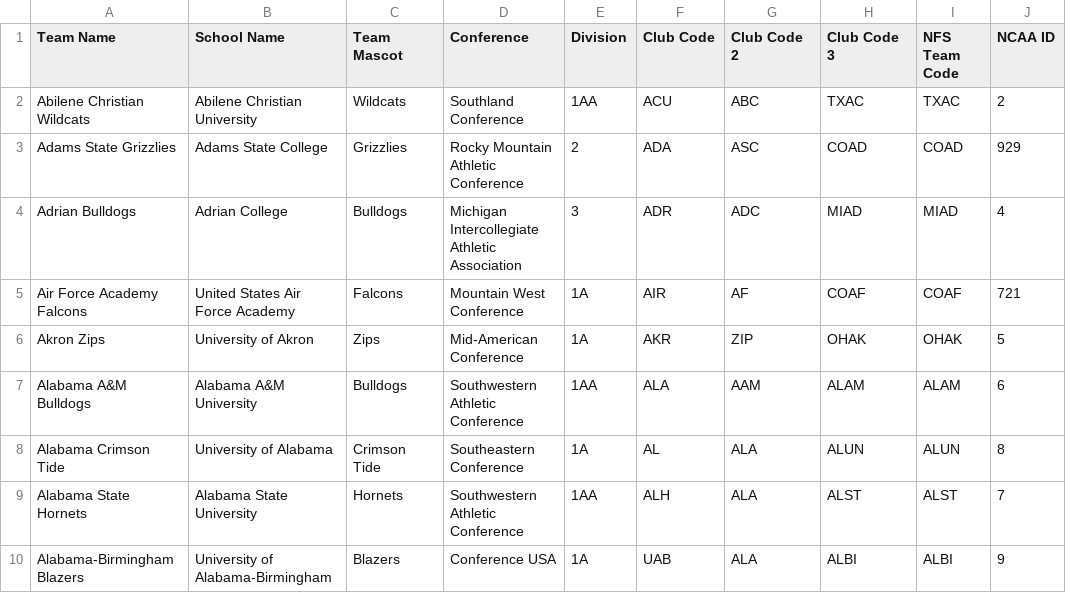
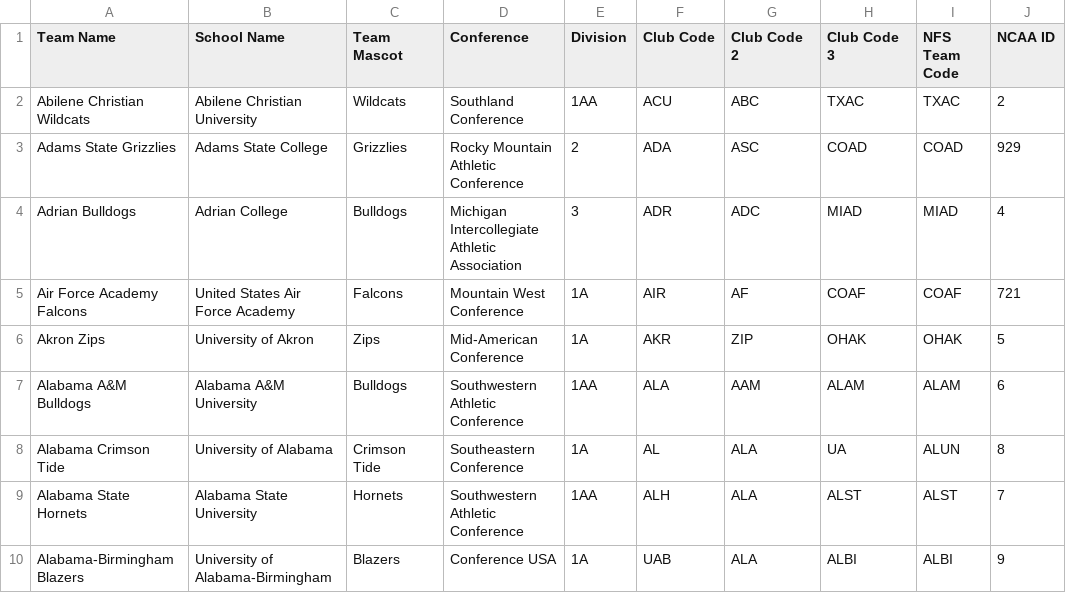
Before and after one commit to armstjc/ncaa_stats_py, a CSV file: fb_team_abvs.csv, drawn as a sheet; only a part is shown.

Commit message:
Updated team abreviations to the Alabama Crimson Tide.

```diff
--- a/fb_team_abvs.csv
+++ b/fb_team_abvs.csv
@@ -7,3 +7,3 @@ Akron Zips,University of Akron,Zips,Mid-American Conference,1A,AKR,ZIP,OHAK,OHAK
 Alabama A&M Bulldogs,Alabama A&M University,Bulldogs,Southwestern Athletic Conference,1AA,ALA,AAM,ALAM,ALAM,6
-Alabama Crimson Tide,University of Alabama,Crimson Tide,Southeastern Conference,1A,AL,ALA,ALUN,ALUN,8
+Alabama Crimson Tide,University of Alabama,Crimson Tide,Southeastern Conference,1A,AL,ALA,UA,ALUN,8
 Alabama State Hornets,Alabama State University,Hornets,Southwestern Athletic Conference,1AA,ALH,ALA,ALST,ALST,7
```
